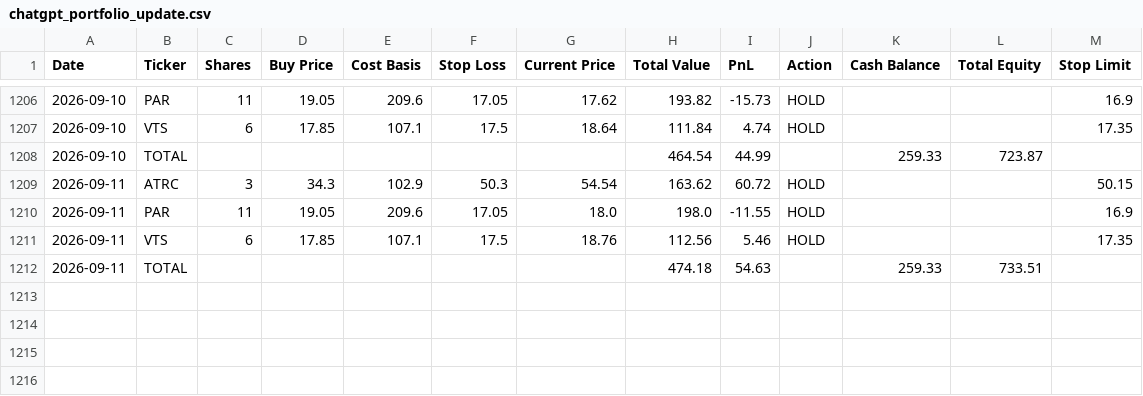
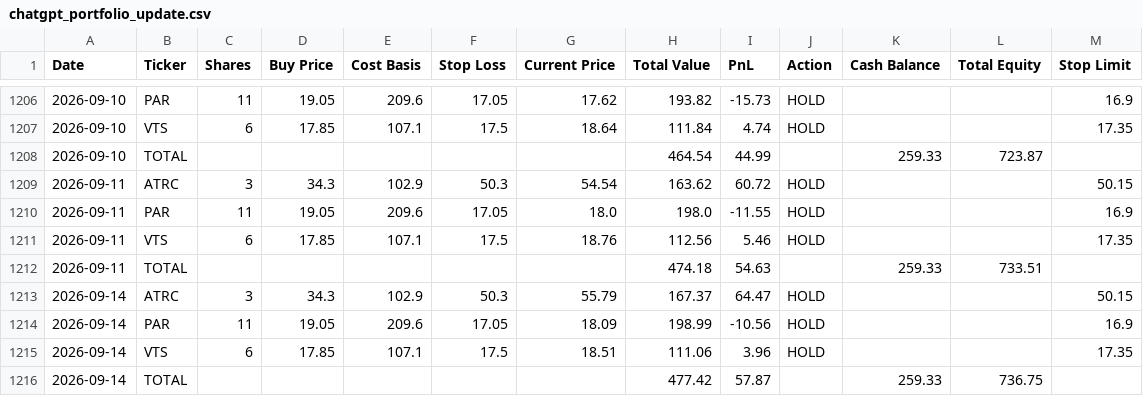
Before and after one commit to ibrovail/learnpython, a CSV file: Micro-Cap-Experiment-Updated/Start Your Own/chatgpt_portfolio_update.csv, drawn as a sheet; only a part is shown, gaps mark what is left out.

```diff
--- a/Micro-Cap-Experiment-Updated/Start Your Own/chatgpt_portfolio_update.csv
+++ b/Micro-Cap-Experiment-Updated/Start Your Own/chatgpt_portfolio_update.csv
@@ -1212 +1212,5 @@ Date,Ticker,Shares,Buy Price,Cost Basis,Stop Loss,Current Price,Total Value,PnL,
 2026-09-11,TOTAL,,,,,,474.18,54.63,,259.33,733.51,
+2026-09-14,ATRC,3,34.3,102.9,50.3,55.79,167.37,64.47,HOLD,,,50.15
+2026-09-14,PAR,11,19.05,209.6,17.05,18.09,198.99,-10.56,HOLD,,,16.9
+2026-09-14,VTS,6,17.85,107.1,17.5,18.51,111.06,3.96,HOLD,,,17.35
+2026-09-14,TOTAL,,,,,,477.42,57.87,,259.33,736.75,
```
